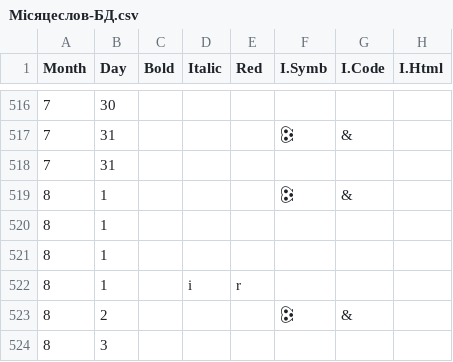
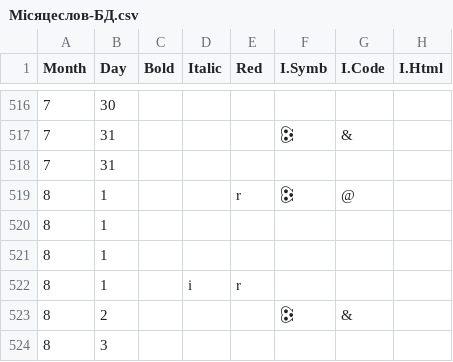
Before and after one commit to 4ugeistr/prayer-service-scripts, a CSV file: flow/20230530_calendar/Місяцеслов-БД.csv, drawn as a sheet; only a part is shown, gaps mark what is left out; the diff names each change by its address in the sheet, - before the commit and + after, or states it on an @@ line.

```diff
--- a/flow/20230530_calendar/Місяцеслов-БД.csv
+++ b/flow/20230530_calendar/Місяцеслов-БД.csv
-E519 (Red): (empty)
+E519 (Red): r
-G519 (I.Code): &
+G519 (I.Code): @
```
Also changed, not shown: flow/20230905_templates/ЧитанняЮл.csv, 45 other files.
